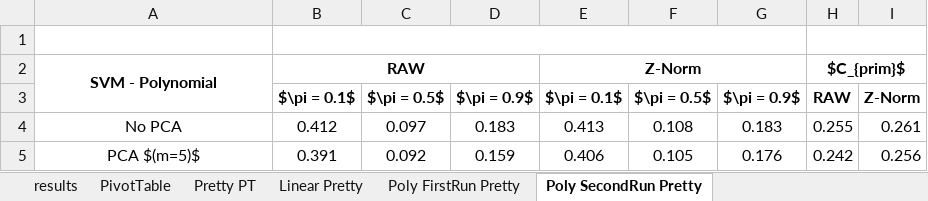
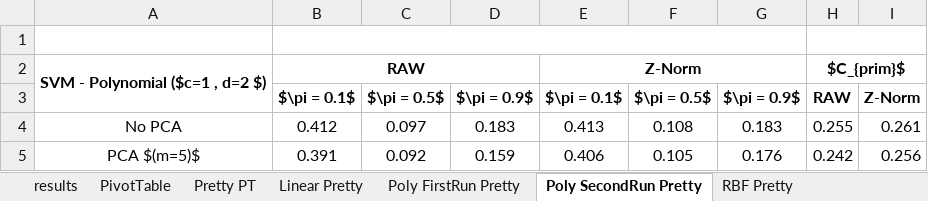
Before and after one commit to TeamOGC/mlpr, an Excel workbook: tables/svm_analysis/SVM results_firstrun.xlsx, sheet Poly SecondRun Pretty, drawn as a sheet; values as stored, in another font and other column widths than the file's, no borders; conditional formats not drawn; the diff names each change by its address in the sheet, - before the commit and + after, or states it on an @@ line.

```diff
--- a/tables/svm_analysis/SVM results_firstrun.xlsx (sheet Poly SecondRun Pretty)
+++ b/tables/svm_analysis/SVM results_firstrun.xlsx (sheet Poly SecondRun Pretty)
+sheet tab: RBF Pretty
-A2: SVM - Polynomial
+A2: SVM - Polynomial ($c=1 , d=2 $)
```
Also changed, not shown: sheet results, sheet PivotTable, sheet Linear Pretty, sheet Poly FirstRun Pretty, tables/logreg_analysis/LogReg results.xlsx, 5 other files.
